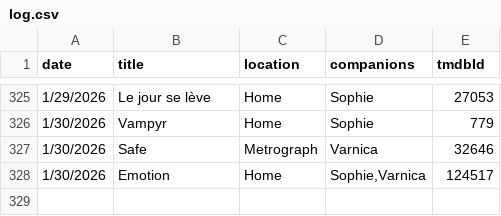
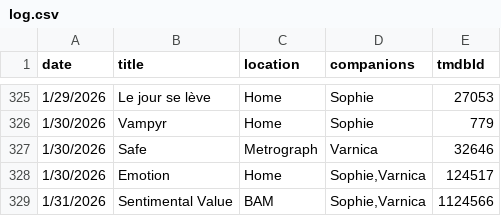
Before and after one commit to shreshthkhilani/shreshth-filmstruck, a CSV file: data/log.csv, drawn as a sheet; only a part is shown, gaps mark what is left out; the diff names each change by its address in the sheet, - before the commit and + after, or states it on an @@ line.

```diff
--- a/data/log.csv
+++ b/data/log.csv
+row 329: 1/31/2026 | Sentimental Value | BAM | Sophie,Varnica | 1124566
```
Also changed, not shown: data/films.csv, data/stats.csv.
